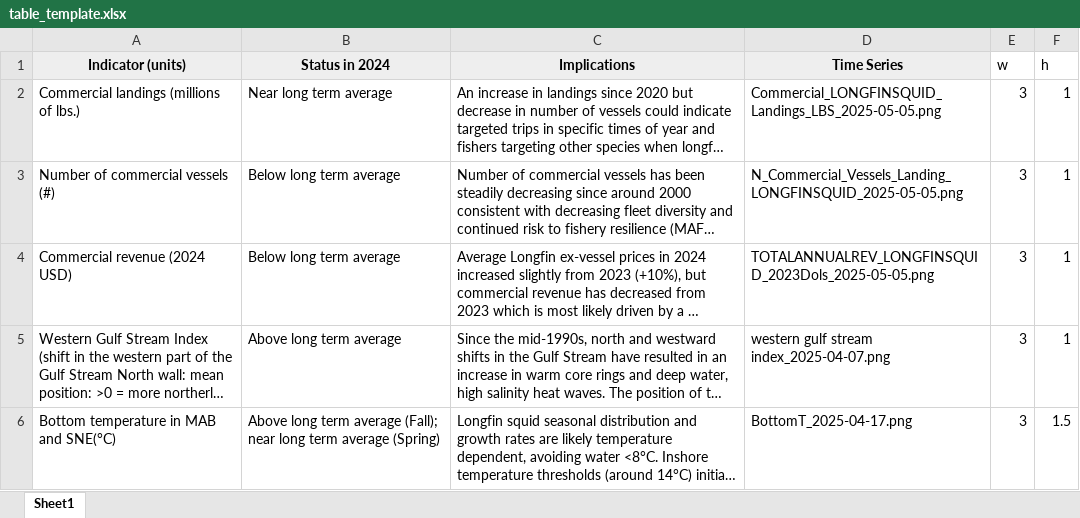
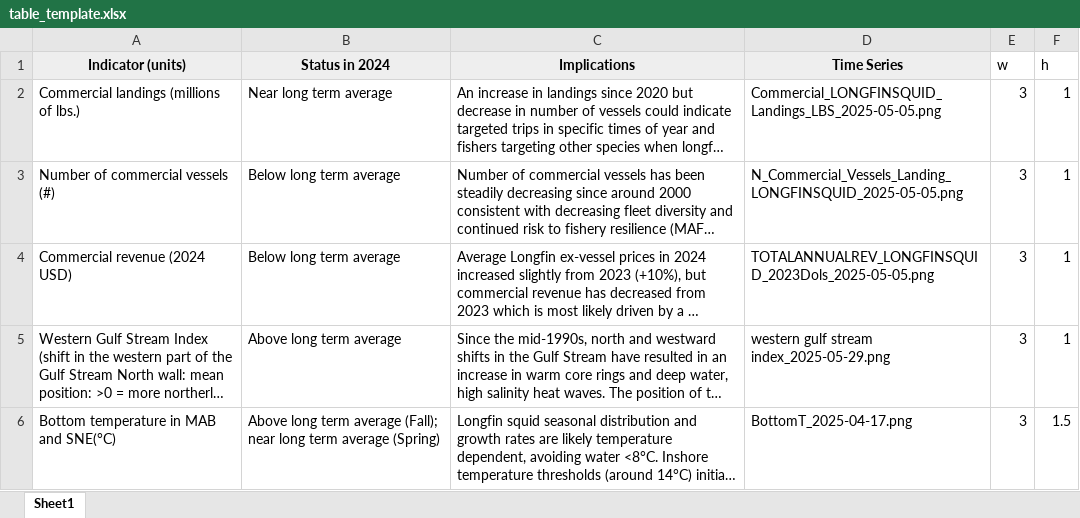
Before and after one commit to NEFSC/READ-EDAB-longfinESP, an Excel workbook: docs/table_template.xlsx, sheet Sheet1, drawn as a sheet; long unchanged cells end in …; values as stored, in another font and other column widths than the file's, no borders; the diff names each change by its address in the sheet, - before the commit and + after, or states it on an @@ line.

Commit message:
update gsi indicator and plot

```diff
--- a/docs/table_template.xlsx (sheet Sheet1)
+++ b/docs/table_template.xlsx (sheet Sheet1)
-D5 (Time Series): western gulf stream index_2025-04-07.png
+D5 (Time Series): western gulf stream index_2025-05-29.png
```
Also changed, not shown: 3 other files.
